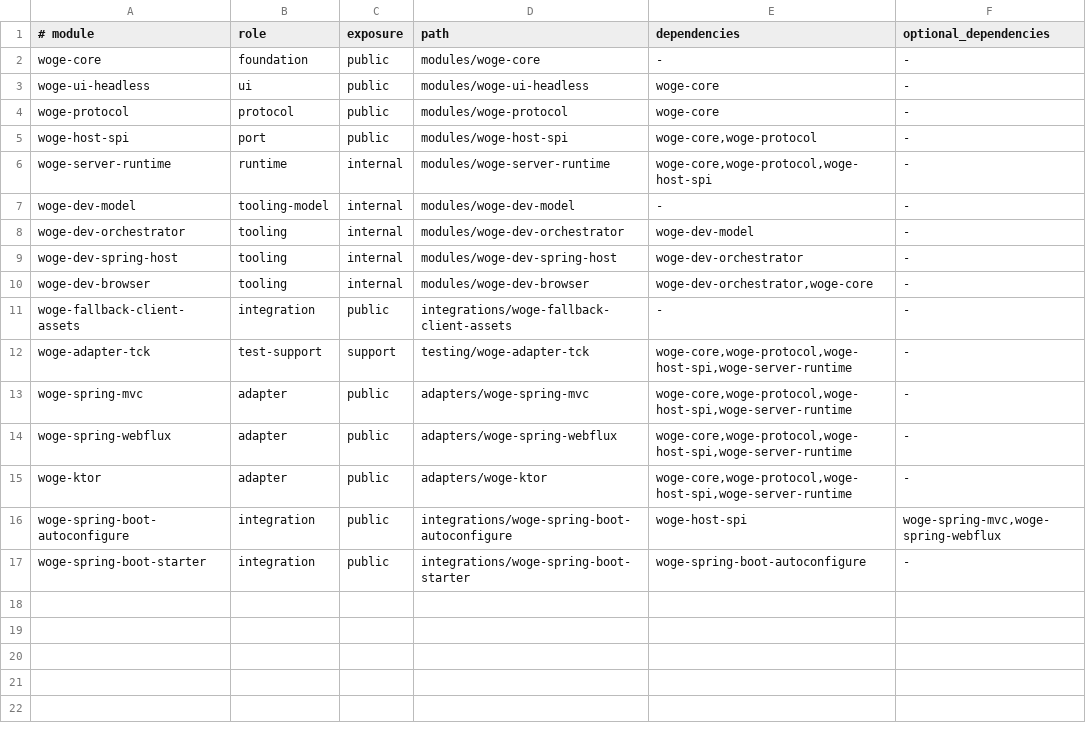
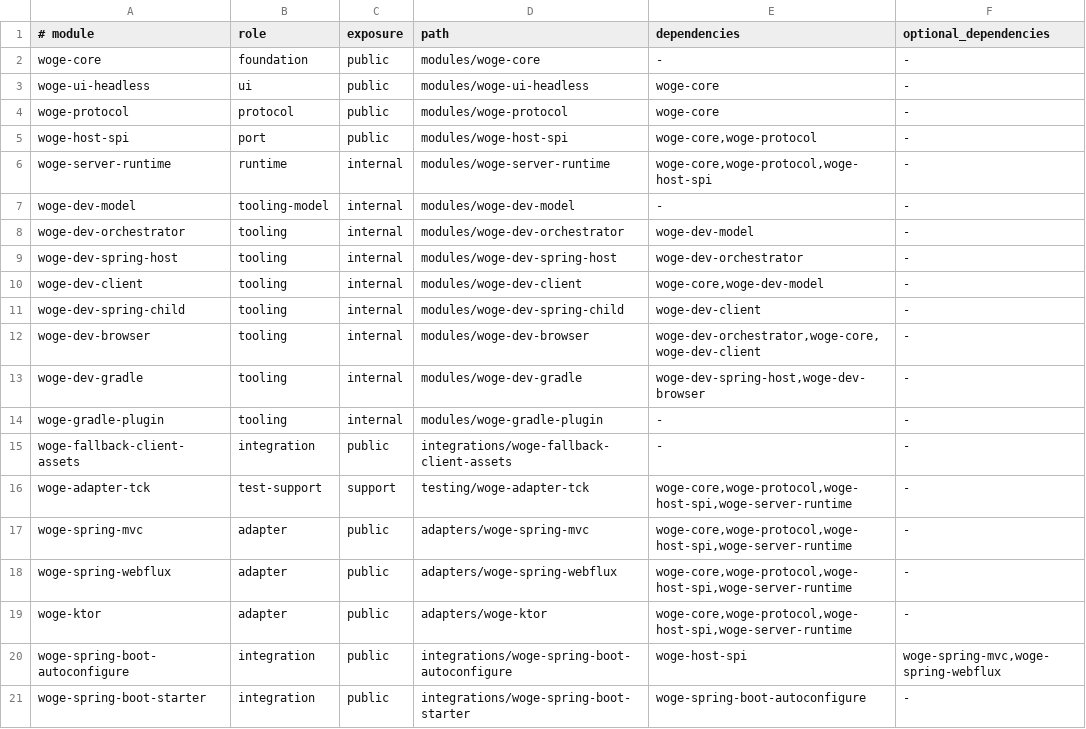
Before and after one commit to christian-draeger/woge, a TSV file: config/architecture/module-boundaries.tsv, drawn as a sheet.

```diff
--- a/config/architecture/module-boundaries.tsv
+++ b/config/architecture/module-boundaries.tsv
@@ -9,3 +9,7 @@ woge-dev-orchestrator	tooling	internal	modules/woge-dev-orchestrator	woge-dev-mo
 woge-dev-spring-host	tooling	internal	modules/woge-dev-spring-host	woge-dev-orchestrator	-
-woge-dev-browser	tooling	internal	modules/woge-dev-browser	woge-dev-orchestrator,woge-core	-
+woge-dev-client	tooling	internal	modules/woge-dev-client	woge-core,woge-dev-model	-
+woge-dev-spring-child	tooling	internal	modules/woge-dev-spring-child	woge-dev-client	-
+woge-dev-browser	tooling	internal	modules/woge-dev-browser	woge-dev-orchestrator,woge-core,woge-dev-client	-
+woge-dev-gradle	tooling	internal	modules/woge-dev-gradle	woge-dev-spring-host,woge-dev-browser	-
+woge-gradle-plugin	tooling	internal	modules/woge-gradle-plugin	-	-
 woge-fallback-client-assets	integration	public	integrations/woge-fallback-client-assets	-	-
```
Also changed, not shown: 54 other files.
